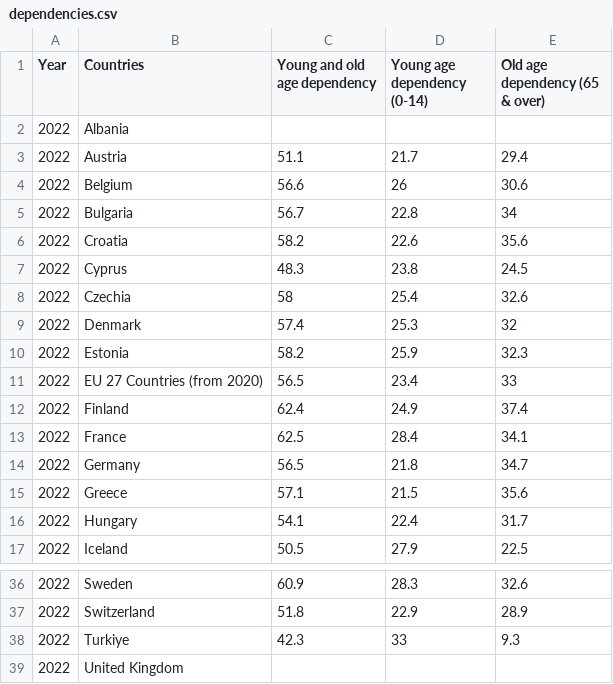
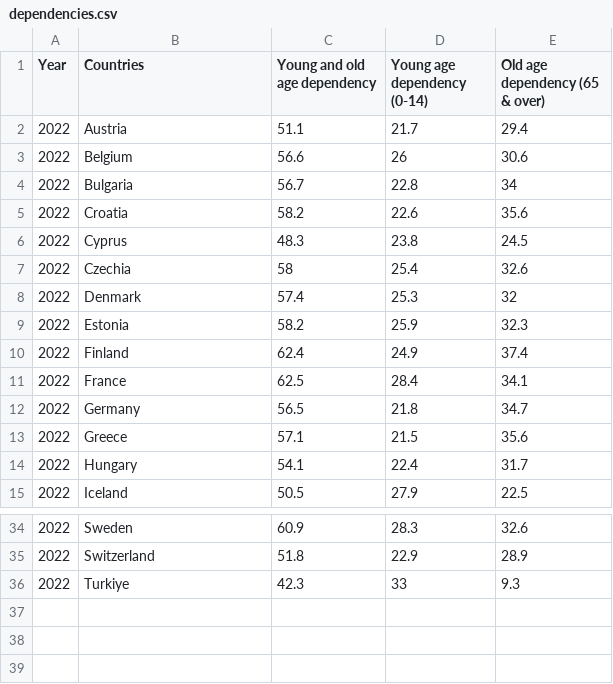
Before and after one commit to AniasMad/ca-creative-coding, a CSV file: CA/data/dependencies.csv, drawn as a sheet; only a part is shown, gaps mark what is left out; the diff names each change by its address in the sheet, - before the commit and + after, or states it on an @@ line.

```diff
--- a/CA/data/dependencies.csv
+++ b/CA/data/dependencies.csv
-row 2: 2022 | Albania
-row 11: 2022 | EU 27 Countries (from 2020) | 56.5 | 23.4 | 33
-row 39: 2022 | United Kingdom
```
Also changed, not shown: 7 other files.
